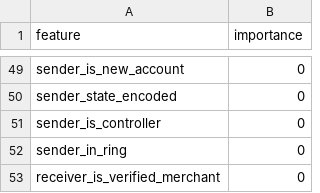
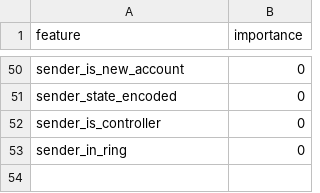
Before and after one commit to Rishabh0Mishra/UPI-Fraud-Detection-System, a CSV file: models/feature_importance.csv, drawn as a sheet; only a part is shown, gaps mark what is left out; removed rows and columns are numbered as before the commit, all else as after; the diff covers the shown part only; the diff names each change by its address in the sheet, - before the commit and + after, or states it on an @@ line.

```diff
--- a/models/feature_importance.csv
+++ b/models/feature_importance.csv
-row 53: receiver_is_verified_merchant | 0
```
Also changed, not shown: 9 added rows, 8 removed rows and 32 edited cells elsewhere in this file, 58 other files.
